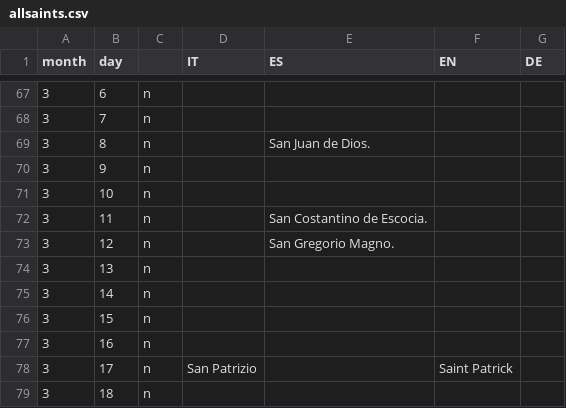
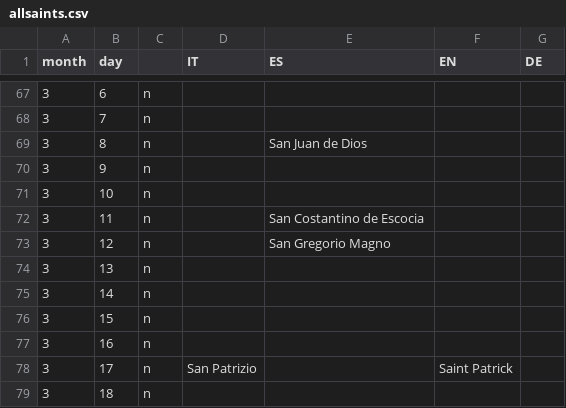
Before and after one commit to gabrit20/santo, a CSV file: allsaints.csv, drawn as a sheet; only a part is shown, gaps mark what is left out.

```diff
--- a/allsaints.csv
+++ b/allsaints.csv
@@ -68,7 +68,7 @@ month;day;;IT;ES;EN;DE
 3;7;n;;;;
-3;8;n;;San Juan de Dios.;;
+3;8;n;;San Juan de Dios;;
 3;9;n;;;;
 3;10;n;;;;
-3;11;n;;San Costantino de Escocia.;;
-3;12;n;;San Gregorio Magno.;;
+3;11;n;;San Costantino de Escocia;;
+3;12;n;;San Gregorio Magno;;
 3;13;n;;;;
```
Also changed, not shown: alldates.csv, allpope.csv, 14 other files.
